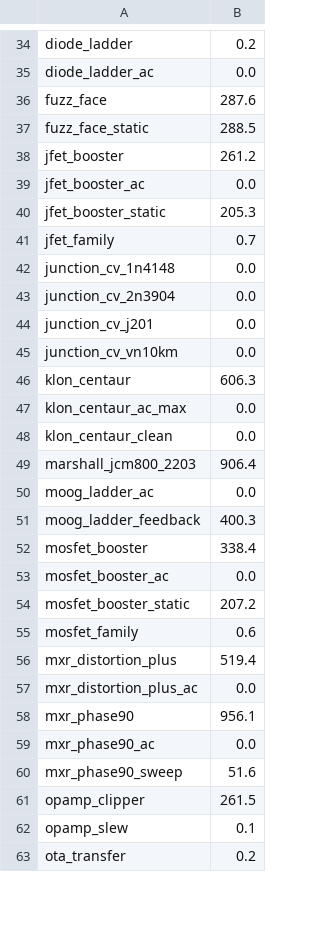
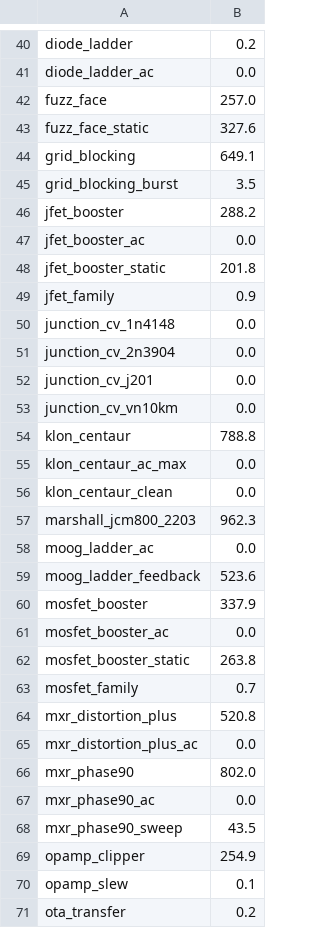
Before and after one commit to stave-dsp/stave, a TSV file: crates/stave-test/spice/costs.tsv, drawn as a sheet; only a part is shown, gaps mark what is left out; the diff covers the shown part only.

```diff
--- a/crates/stave-test/spice/costs.tsv
+++ b/crates/stave-test/spice/costs.tsv
@@ -35,8 +41,10 @@ diode_ladder	0.2
 diode_ladder_ac	0.0
-fuzz_face	287.6
-fuzz_face_static	288.5
-jfet_booster	261.2
+fuzz_face	257.0
+fuzz_face_static	327.6
+grid_blocking	649.1
+grid_blocking_burst	3.5
+jfet_booster	288.2
 jfet_booster_ac	0.0
-jfet_booster_static	205.3
-jfet_family	0.7
+jfet_booster_static	201.8
+jfet_family	0.9
 junction_cv_1n4148	0.0
@@ -45,18 +53,18 @@ junction_cv_j201	0.0
 junction_cv_vn10km	0.0
-klon_centaur	606.3
+klon_centaur	788.8
 klon_centaur_ac_max	0.0
 klon_centaur_clean	0.0
-marshall_jcm800_2203	906.4
+marshall_jcm800_2203	962.3
 moog_ladder_ac	0.0
-moog_ladder_feedback	400.3
-mosfet_booster	338.4
+moog_ladder_feedback	523.6
+mosfet_booster	337.9
 mosfet_booster_ac	0.0
-mosfet_booster_static	207.2
-mosfet_family	0.6
-mxr_distortion_plus	519.4
+mosfet_booster_static	263.8
+mosfet_family	0.7
+mxr_distortion_plus	520.8
 mxr_distortion_plus_ac	0.0
-mxr_phase90	956.1
+mxr_phase90	802.0
 mxr_phase90_ac	0.0
-mxr_phase90_sweep	51.6
-opamp_clipper	261.5
+mxr_phase90_sweep	43.5
+opamp_clipper	254.9
 opamp_slew	0.1
```
Also changed, not shown: 16 added rows and 28 edited cells elsewhere in this file, 2 other files.
